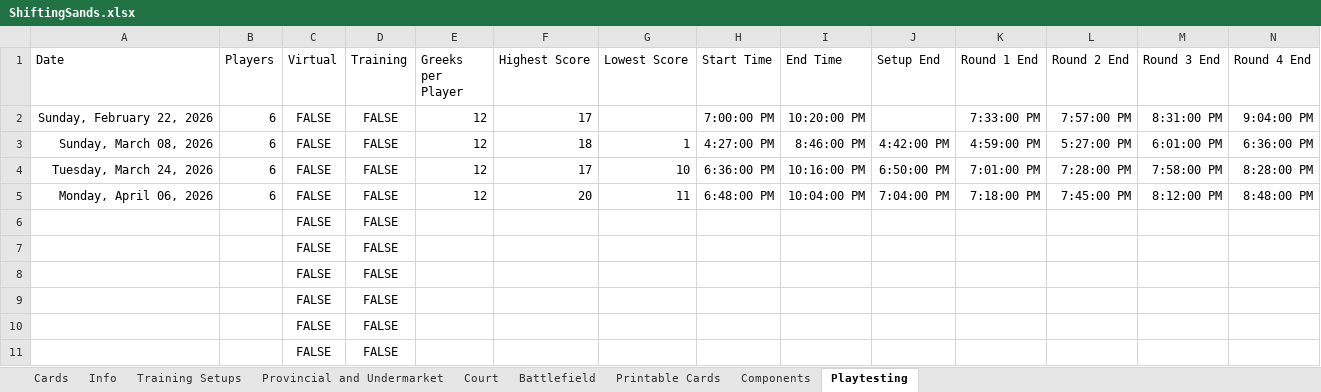
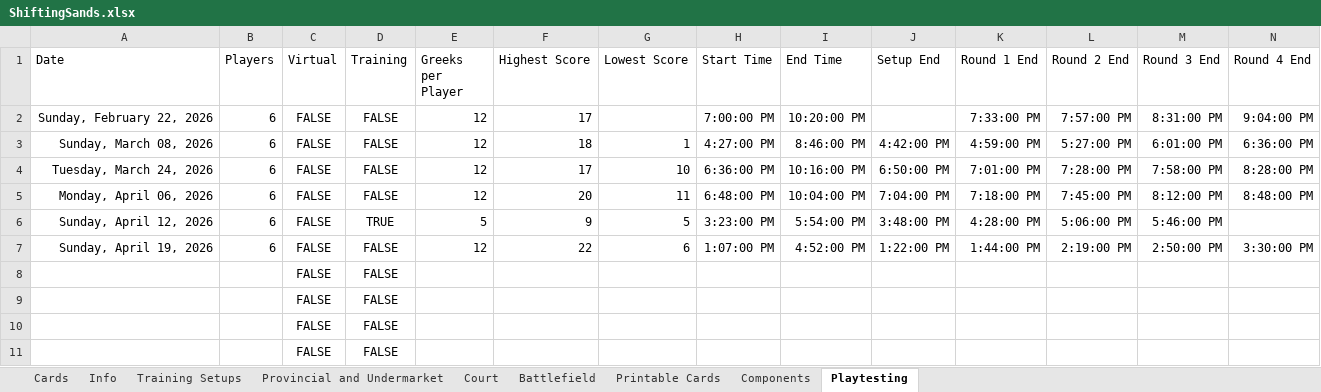
Before and after one commit to bdonet/ShiftingSands, an Excel workbook: ShiftingSands.xlsx, sheet Playtesting, drawn as a sheet; only a part is shown; values as stored, in another font and other column widths than the file's, no borders; removed rows and columns are numbered as before the commit, all else as after; rows hold the shown columns only; the diff names each change by its address in the sheet, - before the commit and + after, or states it on an @@ line.

```diff
--- a/ShiftingSands.xlsx (sheet Playtesting)
+++ b/ShiftingSands.xlsx (sheet Playtesting)
-row 6:  |  | FALSE | FALSE
-row 7:  |  | FALSE | FALSE
+row 6: Sunday, April 12, 2026 | 6 | FALSE | TRUE | 5 | 9 | 5 | 3:23:00 PM | 5:54:00 PM | 3:48:00 PM | 4:28:00 PM | 5:06:00 PM | 5:46:00 PM
+row 7: Sunday, April 19, 2026 | 6 | FALSE | FALSE | 12 | 22 | 6 | 1:07:00 PM | 4:52:00 PM | 1:22:00 PM | 1:44:00 PM | 2:19:00 PM | 2:50:00 PM | 3:30:00 PM
```
Also changed, not shown: sheet Printable Cards, sheet Cards, sheet Training Setups, sheet Provincial and Undermarket, sheet Info, charts or pictures, 1 other file.
